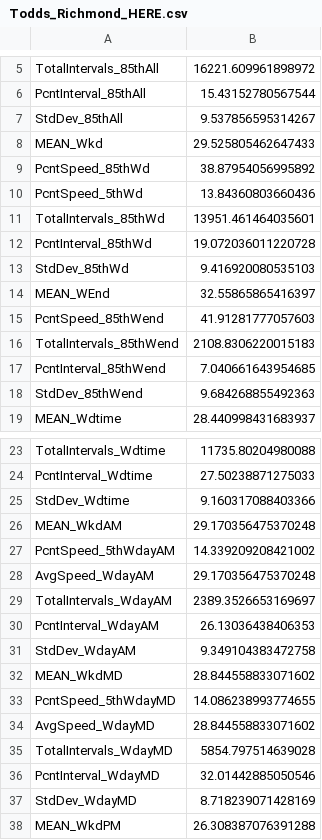
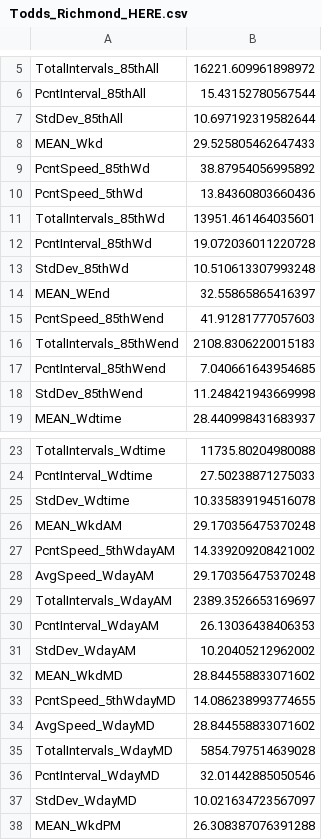
Before and after one commit to jdbr223/ce599-s17, a CSV file: CE599_JB_Project/Todds_Richmond_HERE.csv, drawn as a sheet; only a part is shown, gaps mark what is left out; the diff covers the shown part only.

```diff
--- a/CE599_JB_Project/Todds_Richmond_HERE.csv
+++ b/CE599_JB_Project/Todds_Richmond_HERE.csv
@@ -6,3 +6,3 @@ TotalIntervals_85thAll,16221.609961898972
 PcntInterval_85thAll,15.43152780567544
-StdDev_85thAll,9.537856595314267
+StdDev_85thAll,10.697192319582644
 MEAN_Wkd,29.525805462647433
@@ -12,3 +12,3 @@ TotalIntervals_85thWd,13951.461464035601
 PcntInterval_85thWd,19.072036011220728
-StdDev_85thWd,9.416920080535103
+StdDev_85thWd,10.510613307993248
 MEAN_WEnd,32.55865865416397
@@ -17,3 +17,3 @@ TotalIntervals_85thWend,2108.8306220015183
 PcntInterval_85thWend,7.040661643954685
-StdDev_85thWend,9.684268855492363
+StdDev_85thWend,11.248421943669998
 MEAN_Wdtime,28.440998431683937
@@ -24,3 +24,3 @@ TotalIntervals_Wdtime,11735.80204980088
 PcntInterval_Wdtime,27.50238871275033
-StdDev_Wdtime,9.160317088403366
+StdDev_Wdtime,10.335839194516078
 MEAN_WkdAM,29.170356475370248
@@ -30,3 +30,3 @@ TotalIntervals_WdayAM,2389.3526653169697
 PcntInterval_WdayAM,26.13036438406353
-StdDev_WdayAM,9.349104383472758
+StdDev_WdayAM,10.20405212962002
 MEAN_WkdMD,28.844558833071602
@@ -36,3 +36,3 @@ TotalIntervals_WdayMD,5854.797514639028
 PcntInterval_WdayMD,32.01442885050546
-StdDev_WdayMD,8.718239071428169
+StdDev_WdayMD,10.021634723567097
 MEAN_WkdPM,26.308387076391288
```
Also changed, not shown: 1 edited cell elsewhere in this file, CE599_JB_Project/HEREstats.csv, CE599_JB_Project/HEREstatsWMEAN.csv, 11 other files.
